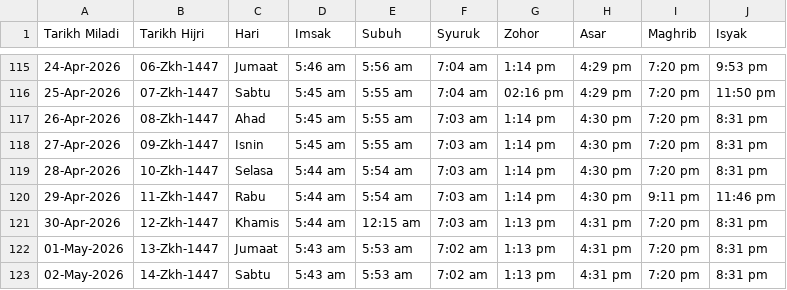
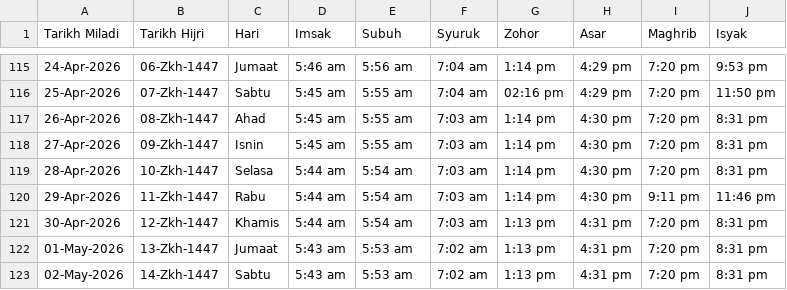
Before and after one commit to azizazlan/lets-solat, a CSV file: public/data/jakim_selangor.csv, drawn as a sheet; only a part is shown, gaps mark what is left out.

Commit message:
Back to right fajr

```diff
--- a/public/data/jakim_selangor.csv
+++ b/public/data/jakim_selangor.csv
@@ -120,3 +120,3 @@ Tarikh Miladi,Tarikh Hijri,Hari,Imsak,Subuh,Syuruk,Zohor,Asar,Maghrib,Isyak
 29-Apr-2026,11-Zkh-1447,Rabu,5:44 am,5:54 am,7:03 am,1:14 pm,4:30 pm,9:11 pm,11:46 pm
-30-Apr-2026,12-Zkh-1447,Khamis,5:44 am,12:15 am,7:03 am,1:13 pm,4:31 pm,7:20 pm,8:31 pm
+30-Apr-2026,12-Zkh-1447,Khamis,5:44 am,5:54 am,7:03 am,1:13 pm,4:31 pm,7:20 pm,8:31 pm
 01-May-2026,13-Zkh-1447,Jumaat,5:43 am,5:53 am,7:02 am,1:13 pm,4:31 pm,7:20 pm,8:31 pm
```
